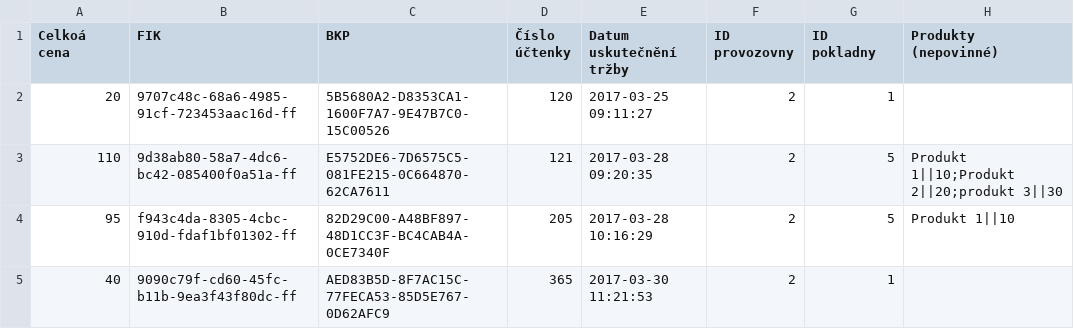
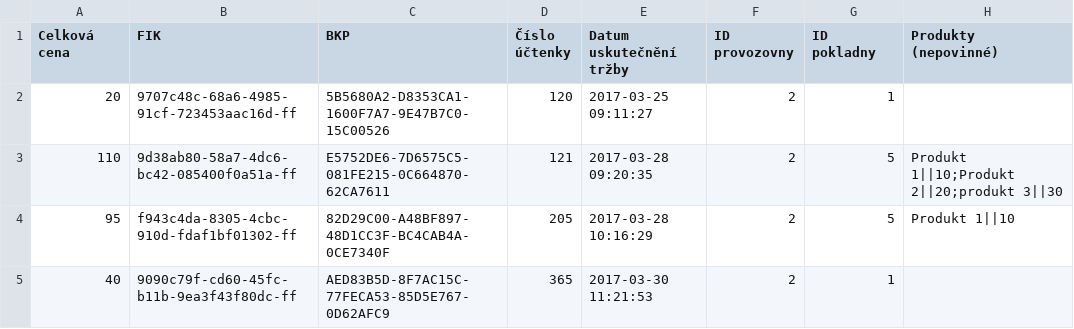
Before and after one commit to MichalGabonay/bp-eet, a CSV file: public/media/import.csv, drawn as a sheet.

```diff
--- a/public/media/import.csv
+++ b/public/media/import.csv
@@ -1,2 +1,2 @@
-Celkoá cena;FIK;BKP;Číslo účtenky;Datum uskutečnění tržby;ID provozovny;ID pokladny;Produkty (nepovinné)
+Celková cena;FIK;BKP;Číslo účtenky;Datum uskutečnění tržby;ID provozovny;ID pokladny;Produkty (nepovinné)
 20;9707c48c-68a6-4985-91cf-723453aac16d-ff;5B5680A2-D8353CA1-1600F7A7-9E47B7C0-15C00526;120;2017-03-25 09:11:27;2;1;
```
Also changed, not shown: 7 other files.
